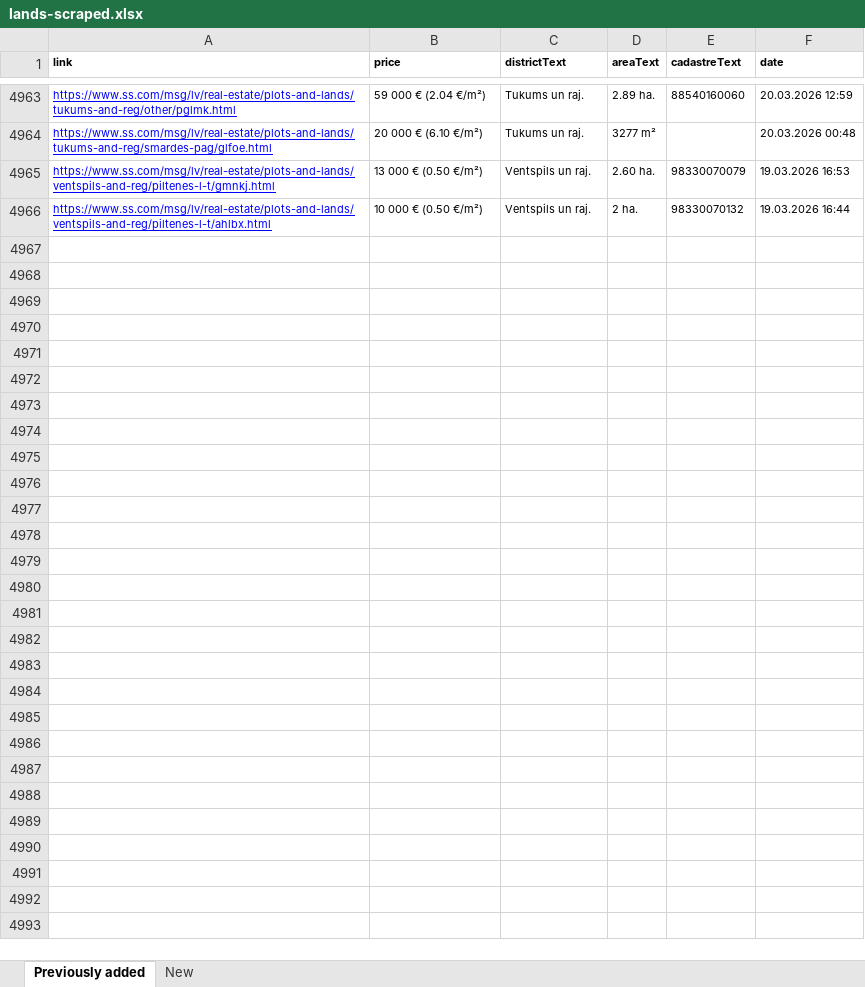
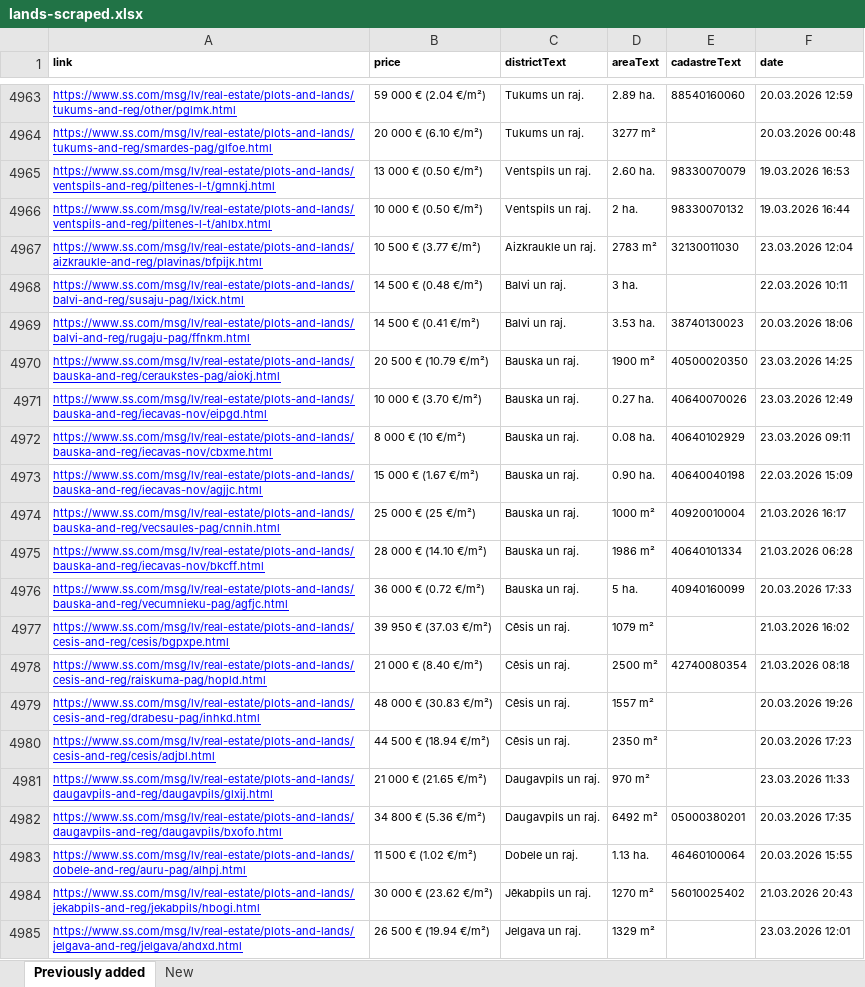
Before and after one commit to Martins-K/forest_land_scraper, an Excel workbook: lands-scraped.xlsx, sheet Previously added, drawn as a sheet; only a part is shown, gaps mark what is left out; values as stored, in another font and other column widths than the file's, no borders; the diff covers the shown part only; the diff names each change by its address in the sheet, - before the commit and + after, or states it on an @@ line.

```diff
--- a/lands-scraped.xlsx (sheet Previously added)
+++ b/lands-scraped.xlsx (sheet Previously added)
+row 4967: https://www.ss.com/msg/lv/real-estate/plots-and-lands/aizkraukle-and-reg/plavinas/bfpijk.html | 10 500 € (3.77 €/m²) | Aizkraukle un raj. | 2783 m² | 32130011030 | 23.03.2026 12:04
+row 4968: https://www.ss.com/msg/lv/real-estate/plots-and-lands/balvi-and-reg/susaju-pag/lxick.html | 14 500 € (0.48 €/m²) | Balvi un raj. | 3 ha. |  | 22.03.2026 10:11
+row 4969: https://www.ss.com/msg/lv/real-estate/plots-and-lands/balvi-and-reg/rugaju-pag/ffnkm.html | 14 500 € (0.41 €/m²) | Balvi un raj. | 3.53 ha. | 38740130023 | 20.03.2026 18:06
+row 4970: https://www.ss.com/msg/lv/real-estate/plots-and-lands/bauska-and-reg/ceraukstes-pag/aiokj.html | 20 500 € (10.79 €/m²) | Bauska un raj. | 1900 m² | 40500020350 | 23.03.2026 14:25
+row 4971: https://www.ss.com/msg/lv/real-estate/plots-and-lands/bauska-and-reg/iecavas-nov/eipgd.html | 10 000 € (3.70 €/m²) | Bauska un raj. | 0.27 ha. | 40640070026 | 23.03.2026 12:49
+row 4972: https://www.ss.com/msg/lv/real-estate/plots-and-lands/bauska-and-reg/iecavas-nov/cbxme.html | 8 000 € (10 €/m²) | Bauska un raj. | 0.08 ha. | 40640102929 | 23.03.2026 09:11
+row 4973: https://www.ss.com/msg/lv/real-estate/plots-and-lands/bauska-and-reg/iecavas-nov/agjjc.html | 15 000 € (1.67 €/m²) | Bauska un raj. | 0.90 ha. | 40640040198 | 22.03.2026 15:09
+row 4974: https://www.ss.com/msg/lv/real-estate/plots-and-lands/bauska-and-reg/vecsaules-pag/cnnih.html | 25 000 € (25 €/m²) | Bauska un raj. | 1000 m² | 40920010004 | 21.03.2026 16:17
+row 4975: https://www.ss.com/msg/lv/real-estate/plots-and-lands/bauska-and-reg/iecavas-nov/bkcff.html | 28 000 € (14.10 €/m²) | Bauska un raj. | 1986 m² | 40640101334 | 21.03.2026 06:28
+row 4976: https://www.ss.com/msg/lv/real-estate/plots-and-lands/bauska-and-reg/vecumnieku-pag/agfjc.html | 36 000 € (0.72 €/m²) | Bauska un raj. | 5 ha. | 40940160099 | 20.03.2026 17:33
+row 4977: https://www.ss.com/msg/lv/real-estate/plots-and-lands/cesis-and-reg/cesis/bgpxpe.html | 39 950 € (37.03 €/m²) | Cēsis un raj. | 1079 m² |  | 21.03.2026 16:02
+row 4978: https://www.ss.com/msg/lv/real-estate/plots-and-lands/cesis-and-reg/raiskuma-pag/hopld.html | 21 000 € (8.40 €/m²) | Cēsis un raj. | 2500 m² | 42740080354 | 21.03.2026 08:18
+row 4979: https://www.ss.com/msg/lv/real-estate/plots-and-lands/cesis-and-reg/drabesu-pag/inhkd.html | 48 000 € (30.83 €/m²) | Cēsis un raj. | 1557 m² |  | 20.03.2026 19:26
+row 4980: https://www.ss.com/msg/lv/real-estate/plots-and-lands/cesis-and-reg/cesis/adjbl.html | 44 500 € (18.94 €/m²) | Cēsis un raj. | 2350 m² |  | 20.03.2026 17:23
+row 4981: https://www.ss.com/msg/lv/real-estate/plots-and-lands/daugavpils-and-reg/daugavpils/glxij.html | 21 000 € (21.65 €/m²) | Daugavpils un raj. | 970 m² |  | 23.03.2026 11:33
+row 4982: https://www.ss.com/msg/lv/real-estate/plots-and-lands/daugavpils-and-reg/daugavpils/bxofo.html | 34 800 € (5.36 €/m²) | Daugavpils un raj. | 6492 m² | 05000380201 | 20.03.2026 17:35
+row 4983: https://www.ss.com/msg/lv/real-estate/plots-and-lands/dobele-and-reg/auru-pag/alhpj.html | 11 500 € (1.02 €/m²) | Dobele un raj. | 1.13 ha. | 46460100064 | 20.03.2026 15:55
+row 4984: https://www.ss.com/msg/lv/real-estate/plots-and-lands/jekabpils-and-reg/jekabpils/hbogi.html | 30 000 € (23.62 €/m²) | Jēkabpils un raj. | 1270 m² | 56010025402 | 21.03.2026 20:43
+row 4985: https://www.ss.com/msg/lv/real-estate/plots-and-lands/jelgava-and-reg/jelgava/ahdxd.html | 26 500 € (19.94 €/m²) | Jelgava un raj. | 1329 m² |  | 23.03.2026 12:01
```
Also changed, not shown: 39 added rows elsewhere in this sheet, sheet New.
